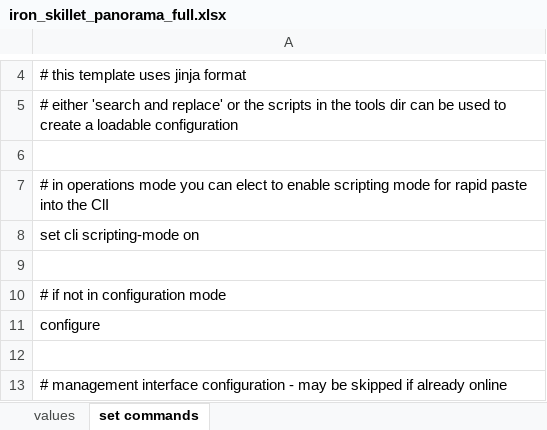
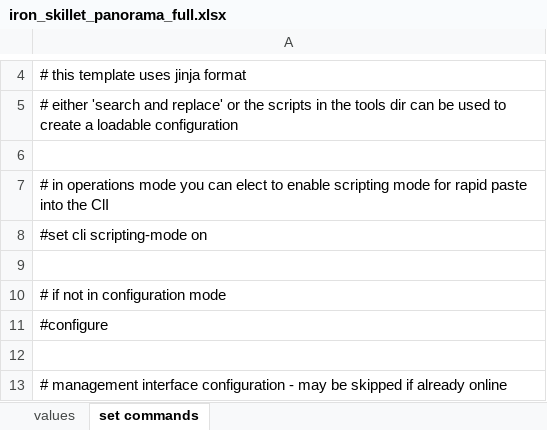
Before and after one commit to PaloAltoNetworks/iron-skillet, an Excel workbook: templates/panorama/set_commands/iron_skillet_panorama_full.xlsx, sheet set commands, drawn as a sheet; only a part is shown, gaps mark what is left out; values as stored, in another font and other column widths than the file's, no borders; the diff names each change by its address in the sheet, - before the commit and + after, or states it on an @@ line.

```diff
--- a/templates/panorama/set_commands/iron_skillet_panorama_full.xlsx (sheet set commands)
+++ b/templates/panorama/set_commands/iron_skillet_panorama_full.xlsx (sheet set commands)
-A8: set cli scripting-mode on
+A8: #set cli scripting-mode on
-A11: configure
+A11: #configure
```
Also changed, not shown: sheet values, templates/panos/set_commands/iron_skillet_panos_full.xlsx, 40 other files.
